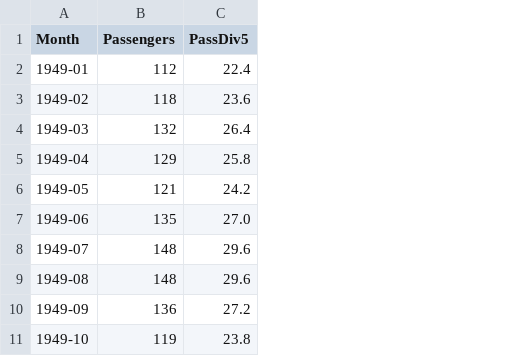
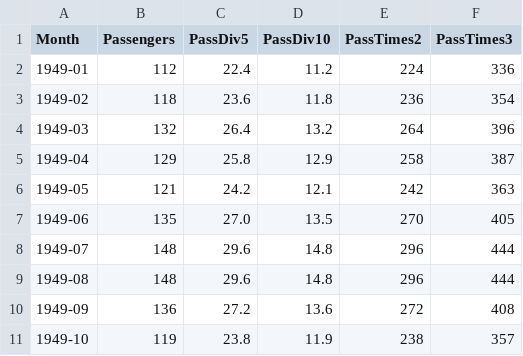
Before and after one commit to rhwang1226/lstm_lcls_water_cooling, a CSV file: airline-passengers.csv, drawn as a sheet; only a part is shown; the diff names each change by its address in the sheet, - before the commit and + after, or states it on an @@ line.

Commit message:
airline pass modified for 5 time series (synthetic data)

```diff
--- a/airline-passengers.csv
+++ b/airline-passengers.csv
+column D (PassDiv10), rows 2-11: 11.2 | 11.8 | 13.2 | 12.9 | 12.1 | 13.5 | 14.8 | 14.8 | 13.6 | 11.9
+column E (PassTimes2), rows 2-11: 224 | 236 | 264 | 258 | 242 | 270 | 296 | 296 | 272 | 238
+column F (PassTimes3), rows 2-11: 336 | 354 | 396 | 387 | 363 | 405 | 444 | 444 | 408 | 357
```
Also changed, not shown: 1 other file.
